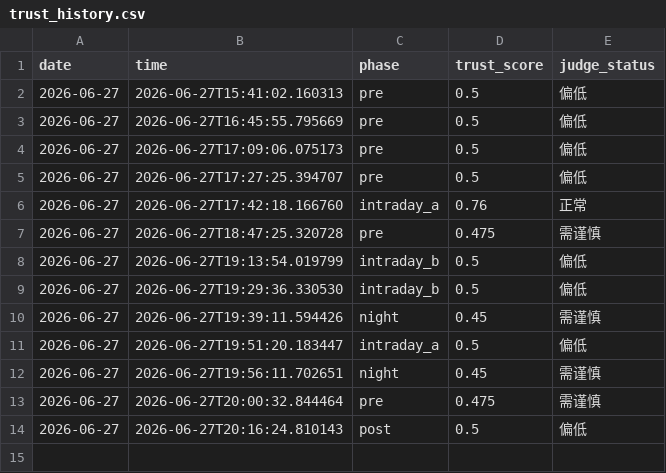
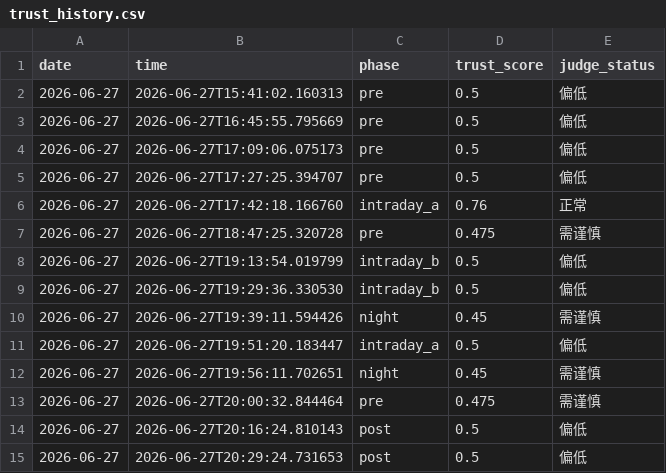
Before and after one commit to 7hfrs9fgn6-ux/v-system-core, a CSV file: memory_data/trust_history.csv, drawn as a sheet; the diff names each change by its address in the sheet, - before the commit and + after, or states it on an @@ line.

```diff
--- a/memory_data/trust_history.csv
+++ b/memory_data/trust_history.csv
+row 15: 2026-06-27 | 2026-06-27T20:29:24.731653 | post | 0.5 | 偏低
```
Also changed, not shown: memory_data/shadow_history.csv, memory_data/signal_history.csv.
